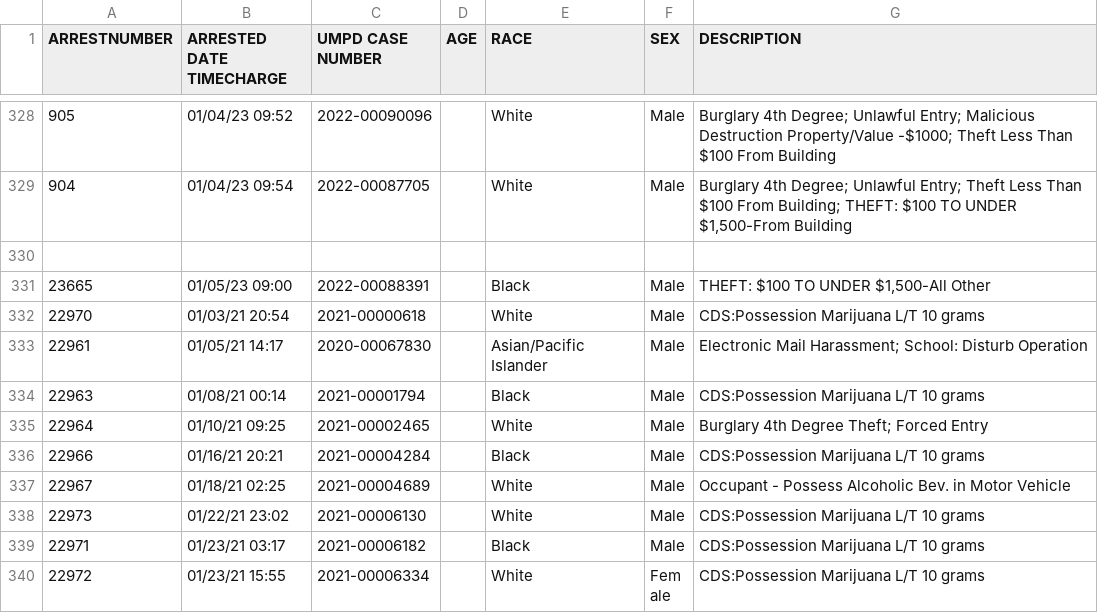
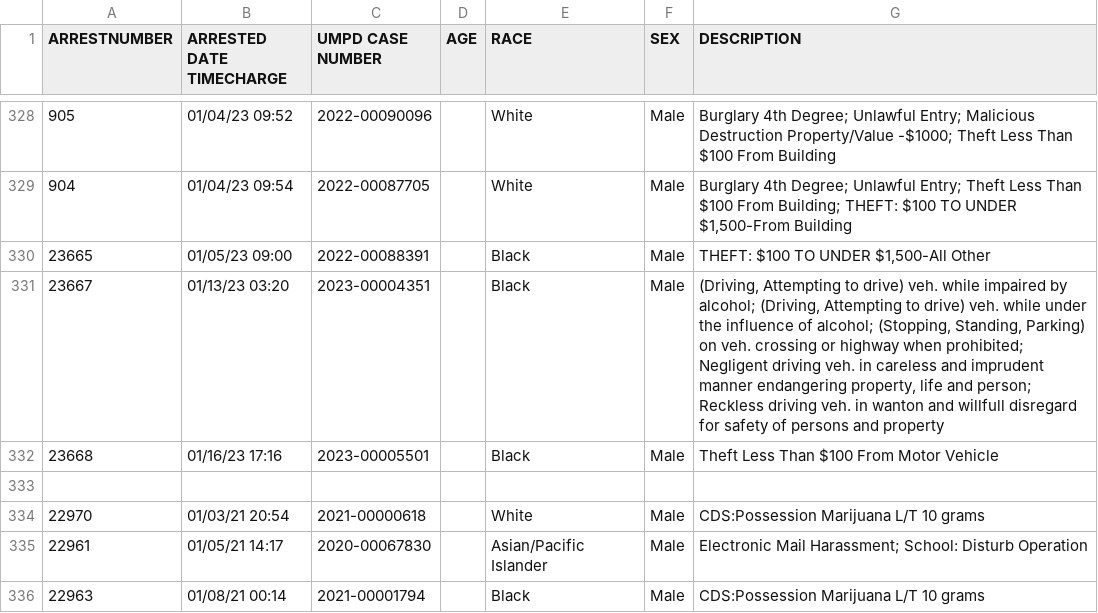
Before and after one commit to rachelmarconi/na-gov-upgrade, a CSV file: data/all-police-arrests.csv, drawn as a sheet; only a part is shown, gaps mark what is left out; the shorter side is filled out with more unchanged rows.

```diff
--- a/data/all-police-arrests.csv
+++ b/data/all-police-arrests.csv
@@ -329,4 +329,6 @@ ARRESTNUMBER,ARRESTED DATE TIMECHARGE,UMPD CASE NUMBER,AGE,RACE,SEX,DESCRIPTION
 904,01/04/23 09:54,2022-00087705,,White,Male,"Burglary 4th Degree; Unlawful Entry; Theft Less Than $100 From Building; THEFT: $100 TO UNDER $1,500-From Building"
+23665,01/05/23 09:00,2022-00088391,,Black,Male,"THEFT: $100 TO UNDER $1,500-All Other"
+23667,01/13/23 03:20,2023-00004351,,Black,Male,"(Driving, Attempting to drive) veh. while impaired by alcohol; (Driving, Attempting to drive) veh. while under the influence of alcohol; (Stopping, Standing, Parking) on veh. crossing or highway when prohibited; Negligent driving veh. in careless and imprudent manner endangering property, life and person; Reckless driving veh. in wanton and willfull disregard for safety of persons and property"
+23668,01/16/23 17:16,2023-00005501,,Black,Male,Theft Less Than $100 From Motor Vehicle
 ,,,,,,
-23665,01/05/23 09:00,2022-00088391,,Black,Male,"THEFT: $100 TO UNDER $1,500-All Other"
 22970,01/03/21 20:54,2021-00000618,,White,Male,CDS:Possession Marijuana L/T 10 grams
```
Also changed, not shown: data/new_cases.csv, 2 other files.
